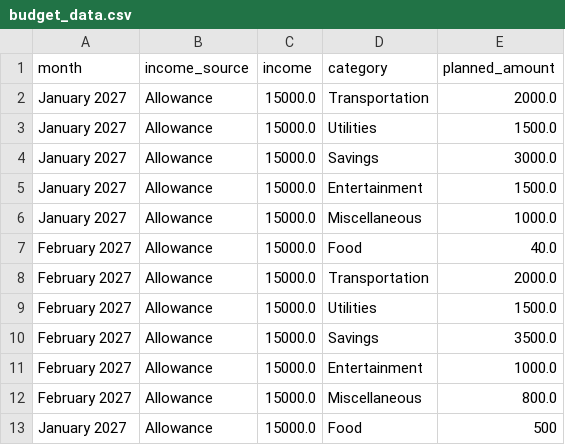
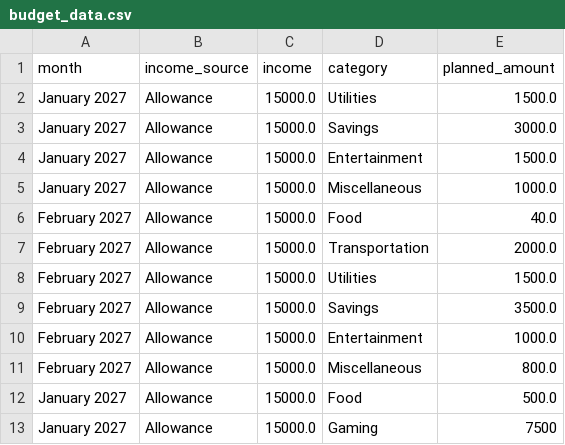
Before and after one commit to samuel-lim67/budget-buddy-lim-202605250, a CSV file: budget_data.csv, drawn as a sheet.

```diff
--- a/budget_data.csv
+++ b/budget_data.csv
@@ -1,3 +1,2 @@
 month,income_source,income,category,planned_amount
-January 2027,Allowance,15000.0,Transportation,2000.0
 January 2027,Allowance,15000.0,Utilities,1500.0
@@ -12,2 +11,3 @@ February 2027,Allowance,15000.0,Entertainment,1000.0
 February 2027,Allowance,15000.0,Miscellaneous,800.0
-January 2027,Allowance,15000.0,Food,500
+January 2027,Allowance,15000.0,Food,500.0
+January 2027,Allowance,15000.0,Gaming,7500
```
Also changed, not shown: 2 other files.
